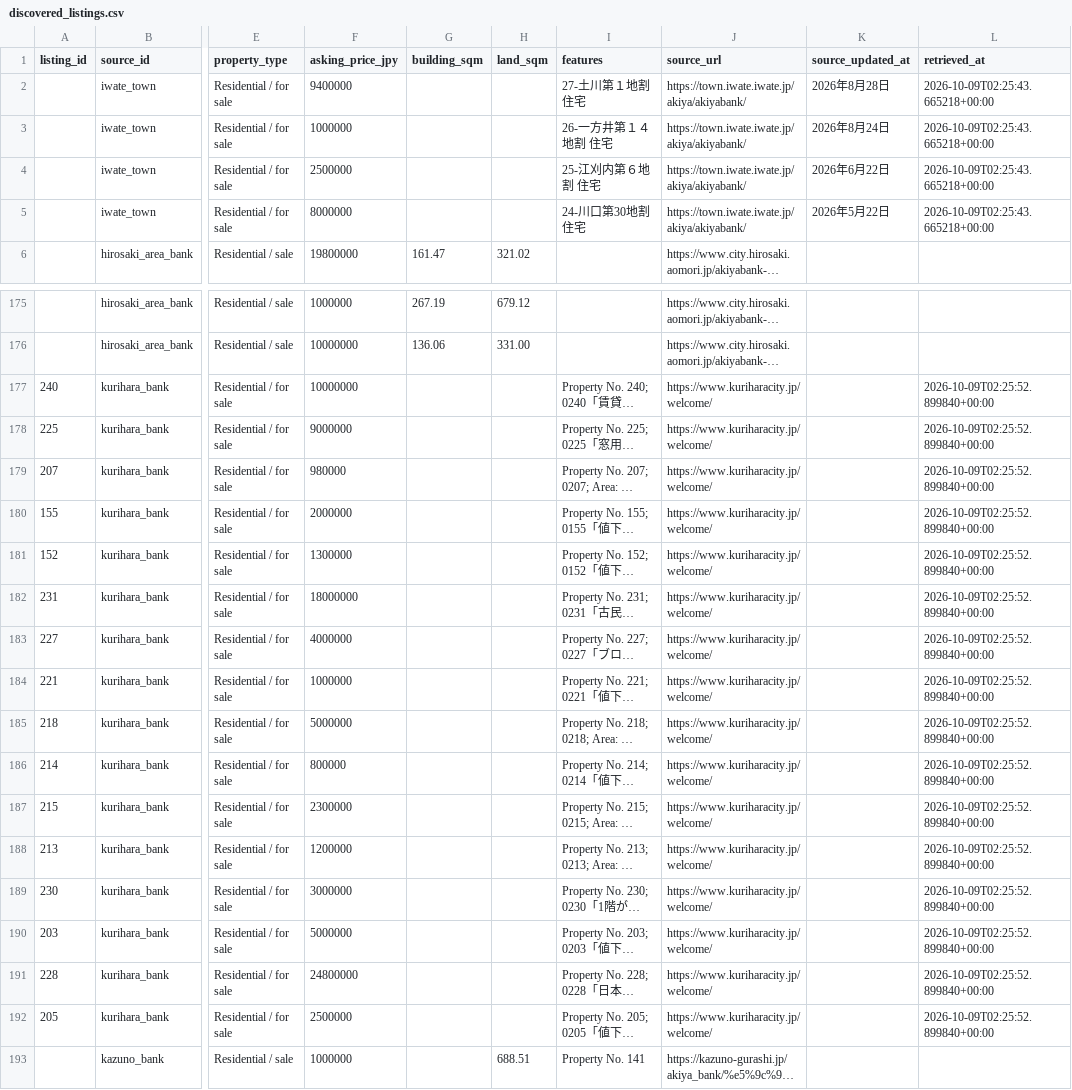
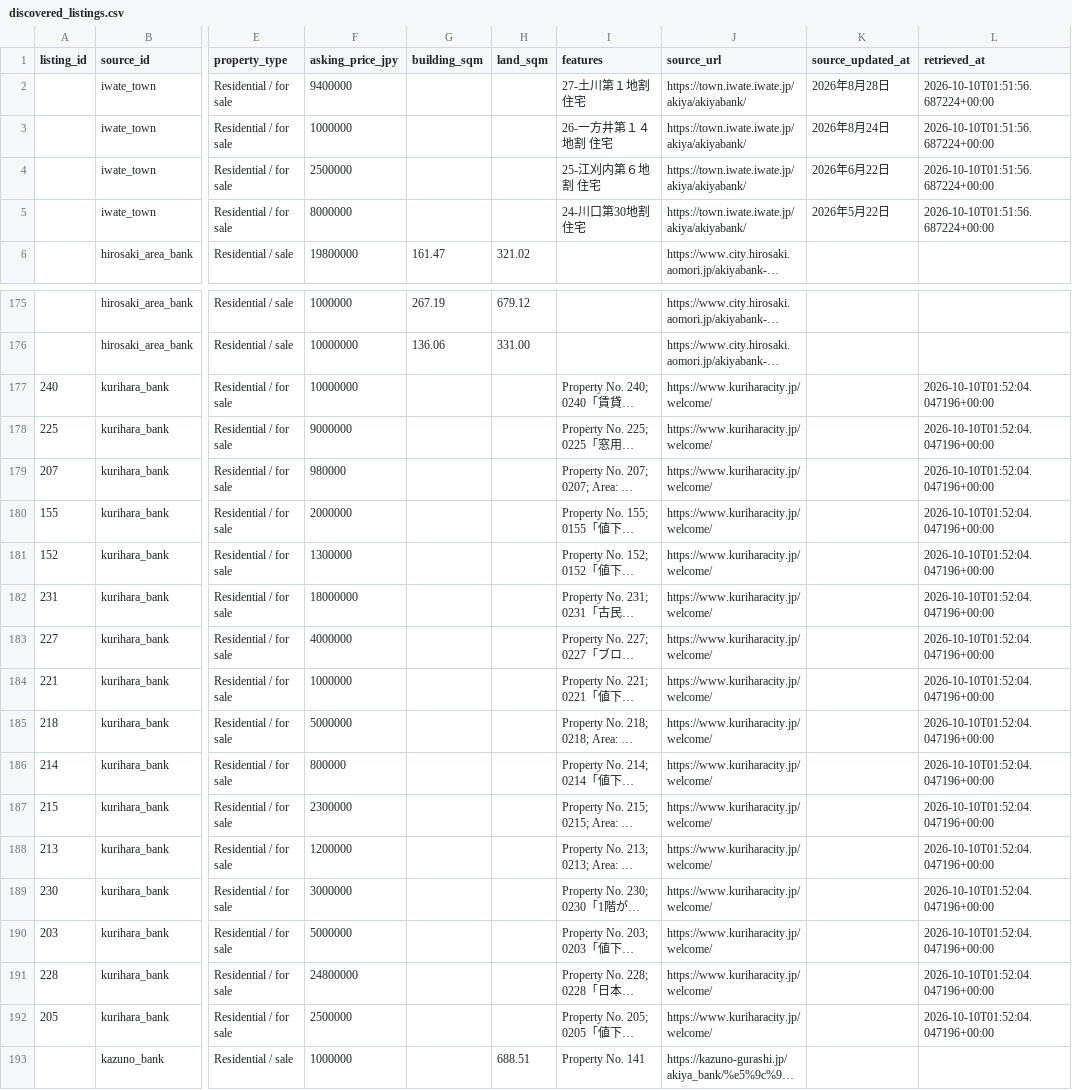
Before and after one commit to reokobayashi0620/tohoku-lodging-sales-ai, a CSV file: akiya_content_engine/data/discovered_listings.csv, drawn as a sheet; only a part is shown, gaps mark what is left out; long unchanged cells end in …; the diff covers the shown part only; the diff names each change by its address in the sheet, - before the commit and + after, or states it on an @@ line.

```diff
--- a/akiya_content_engine/data/discovered_listings.csv
+++ b/akiya_content_engine/data/discovered_listings.csv
-L2:L5 (retrieved_at): 2026-10-09T02:25:43.665218+00:00
+L2:L5 (retrieved_at): 2026-10-10T01:51:56.687224+00:00
-L177:L192 (retrieved_at): 2026-10-09T02:25:52.899840+00:00
+L177:L192 (retrieved_at): 2026-10-10T01:52:04.047196+00:00
```
Also changed, not shown: 9 edited cells elsewhere in this file, akiya_content_engine/data/discovered_listings_kurihara.csv, akiya_content_engine/data/discovered_listings_tendo.csv, 2 other files.
